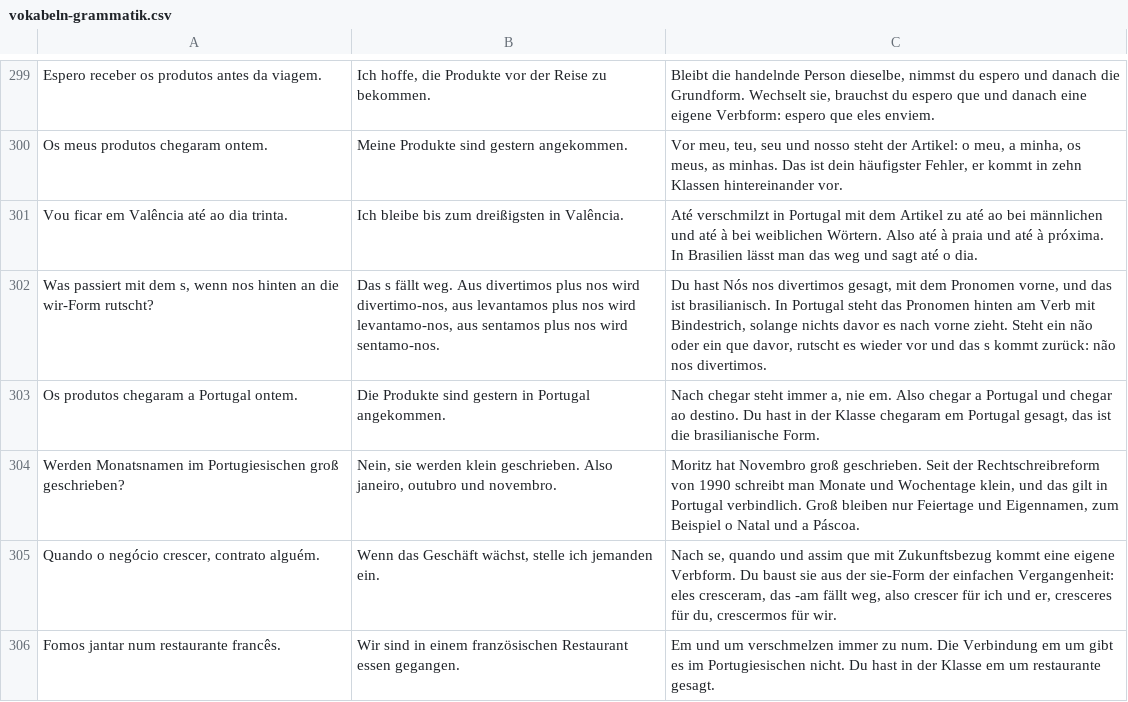
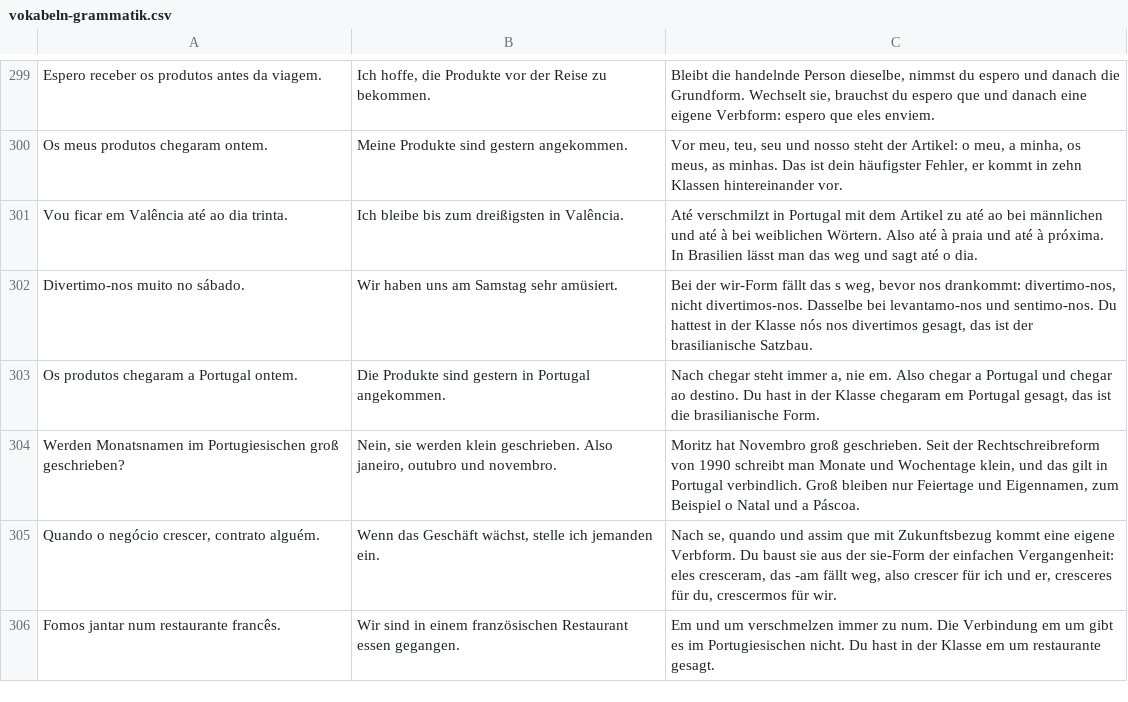
Before and after one commit to holymolymo/pt-teacher, a CSV file: vokabeln/vokabeln-grammatik.csv, drawn as a sheet; only a part is shown, gaps mark what is left out; removed rows and columns are numbered as before the commit, all else as after; the diff names each change by its address in the sheet, - before the commit and + after, or states it on an @@ line.

```diff
--- a/vokabeln/vokabeln-grammatik.csv
+++ b/vokabeln/vokabeln-grammatik.csv
-row 302: Was passiert mit dem s, wenn nos hinten an die wir-Form rutscht? | Das s fällt weg. Aus divertimos plus nos wird divertimo-nos, aus levantamos plus nos wird levantamo-nos, aus sentamos plus nos wird sentamo-nos. | Du hast Nós nos divertimos gesagt, mit dem Pronomen vorne, und das ist brasilianisch. In Portugal steht das Pronomen hinten am Verb mit Bindestrich, solange nichts davor es nach vorne zieht. Steht ein não oder ein que davor, rutscht es wieder vor und das s kommt zurück: não nos divertimos.
+row 302: Divertimo-nos muito no sábado. | Wir haben uns am Samstag sehr amüsiert. | Bei der wir-Form fällt das s weg, bevor nos drankommt: divertimo-nos, nicht divertimos-nos. Dasselbe bei levantamo-nos und sentimo-nos. Du hattest in der Klasse nós nos divertimos gesagt, das ist der brasilianische Satzbau.
```
Also changed, not shown: vokabeln/vokabeln-konjugation.csv, vokabeln/vokabeln-master.csv, 2 other files.
